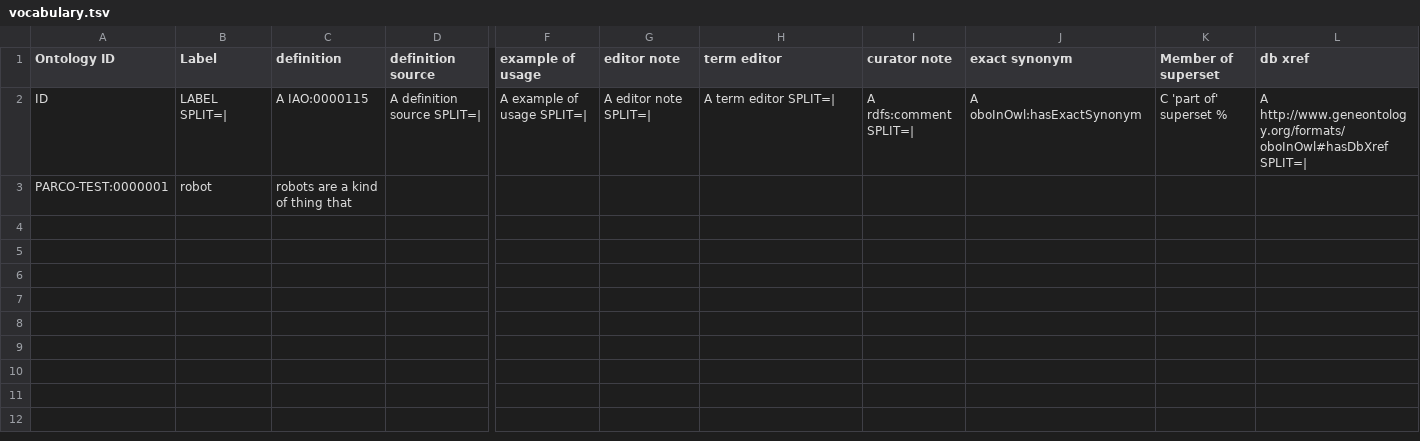
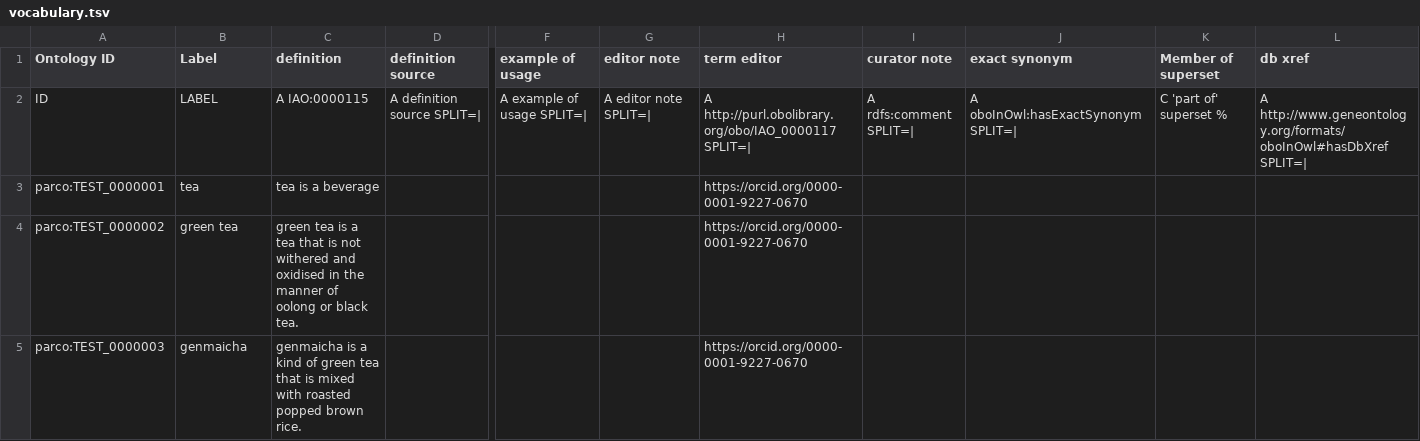
Before and after one commit to eu-parc/parco-test, a TSV file: src/templates/vocabulary.tsv, drawn as a sheet; only a part is shown, gaps mark what is left out; removed rows and columns are numbered as before the commit, all else as after; rows hold the shown columns only; the diff names each change by its address in the sheet, - before the commit and + after, or states it on an @@ line.

```diff
--- a/src/templates/vocabulary.tsv
+++ b/src/templates/vocabulary.tsv
-B2 (Label): LABEL SPLIT=|
+B2 (Label): LABEL
-H2 (term editor): A term editor SPLIT=|
+H2 (term editor): A http://purl.obolibrary.org/obo/IAO_0000117 SPLIT=|
-J2 (exact synonym): A oboInOwl:hasExactSynonym
+J2 (exact synonym): A oboInOwl:hasExactSynonym SPLIT=|
-row 3: PARCO-TEST:0000001 | robot | robots are a kind of thing that
+row 3: parco:TEST_0000001 | tea | tea is a beverage |  |  |  | https://orcid.org/0000-0001-9227-0670
+row 4: parco:TEST_0000002 | green tea | green tea is a tea that is not withered and oxidised in the manner of oolong or black tea. |  |  |  | https://orcid.org/0000-0001-9227-0670
+row 5: parco:TEST_0000003 | genmaicha | genmaicha is a kind of green tea that is mixed with roasted popped brown rice. |  |  |  | https://orcid.org/0000-0001-9227-0670
```
Also changed, not shown: 3 other files.
